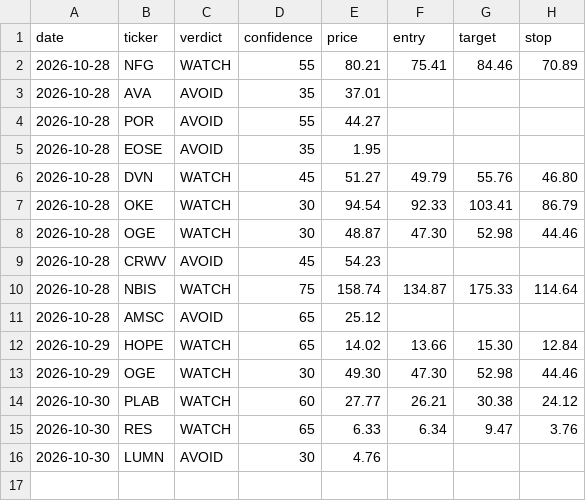
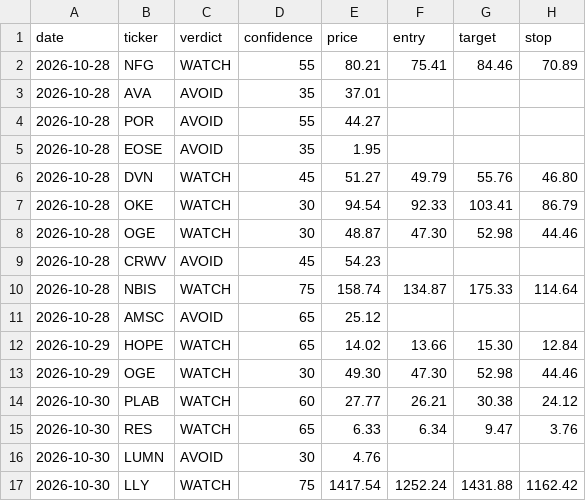
Before and after one commit to qanicuq/ticker-forensics-data, a CSV file: calls/log.csv, drawn as a sheet; the diff names each change by its address in the sheet, - before the commit and + after, or states it on an @@ line.

Commit message:
calls: log LLY [skip ci]

```diff
--- a/calls/log.csv
+++ b/calls/log.csv
+row 17: 2026-10-30 | LLY | WATCH | 75 | 1417.54 | 1252.24 | 1431.88 | 1162.42
```
